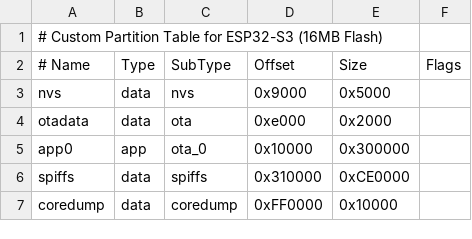
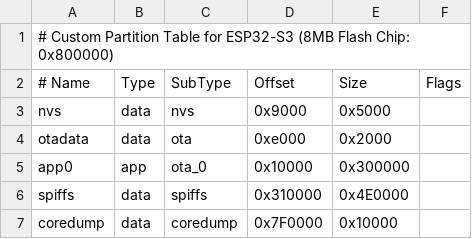
Before and after one commit to arisfebriyanto193/EWS, a CSV file: EWS/esp32-program/esp_32/partitions.csv, drawn as a sheet.

Commit message:
Fix partitions.csv to match physical 8MB flash chip (0x800000)

```diff
--- a/EWS/esp32-program/esp_32/partitions.csv
+++ b/EWS/esp32-program/esp_32/partitions.csv
@@ -1,2 +1,2 @@
-# Custom Partition Table for ESP32-S3 (16MB Flash)
+# Custom Partition Table for ESP32-S3 (8MB Flash Chip: 0x800000)
 # Name,   Type, SubType, Offset,   Size,     Flags
@@ -5,3 +5,3 @@ otadata,  data, ota,     0xe000,   0x2000,
 app0,     app,  ota_0,   0x10000,  0x300000,
-spiffs,   data, spiffs,  0x310000, 0xCE0000,
-coredump, data, coredump,0xFF0000, 0x10000,
+spiffs,   data, spiffs,  0x310000, 0x4E0000,
+coredump, data, coredump,0x7F0000, 0x10000,
```
